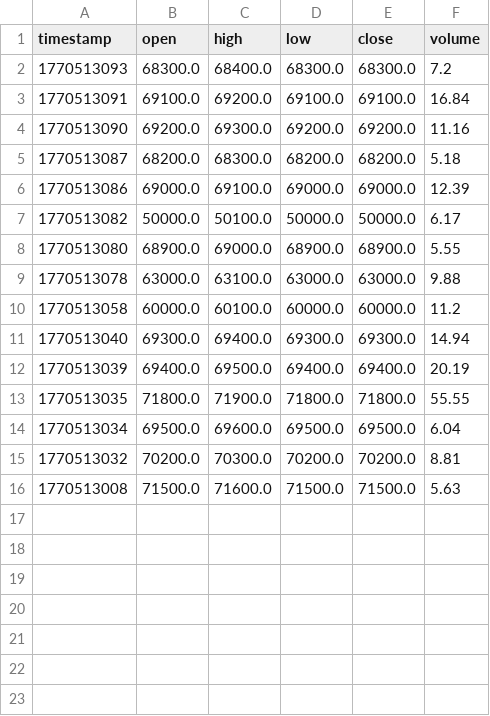
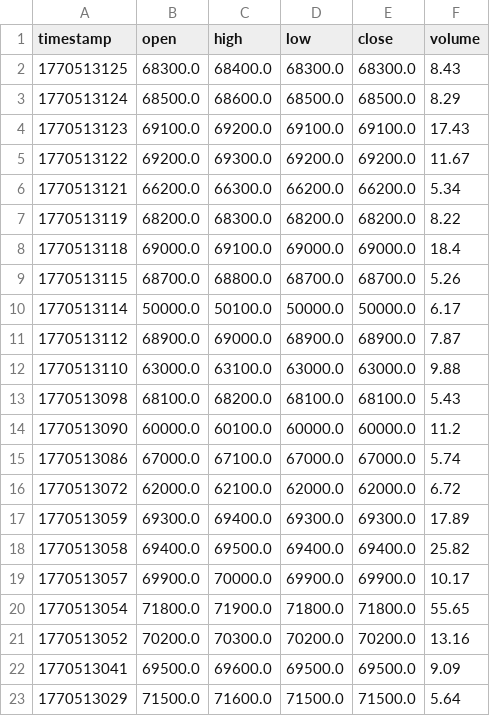
Before and after one commit to cientryandroid-bot/BTC_Liquidity, a CSV file: muros_institucionales.csv, drawn as a sheet.

Commit message:
Update liquidity zones - 02:12:09

```diff
--- a/muros_institucionales.csv
+++ b/muros_institucionales.csv
@@ -1,16 +1,23 @@
 timestamp,open,high,low,close,volume
-1770513093,68300.0,68400.0,68300.0,68300.0,7.2
-1770513091,69100.0,69200.0,69100.0,69100.0,16.84
-1770513090,69200.0,69300.0,69200.0,69200.0,11.16
-1770513087,68200.0,68300.0,68200.0,68200.0,5.18
-1770513086,69000.0,69100.0,69000.0,69000.0,12.39
-1770513082,50000.0,50100.0,50000.0,50000.0,6.17
-1770513080,68900.0,69000.0,68900.0,68900.0,5.55
-1770513078,63000.0,63100.0,63000.0,63000.0,9.88
-1770513058,60000.0,60100.0,60000.0,60000.0,11.2
-1770513040,69300.0,69400.0,69300.0,69300.0,14.94
-1770513039,69400.0,69500.0,69400.0,69400.0,20.19
-1770513035,71800.0,71900.0,71800.0,71800.0,55.55
-1770513034,69500.0,69600.0,69500.0,69500.0,6.04
-1770513032,70200.0,70300.0,70200.0,70200.0,8.81
-1770513008,71500.0,71600.0,71500.0,71500.0,5.63
+1770513125,68300.0,68400.0,68300.0,68300.0,8.43
+1770513124,68500.0,68600.0,68500.0,68500.0,8.29
+1770513123,69100.0,69200.0,69100.0,69100.0,17.43
+1770513122,69200.0,69300.0,69200.0,69200.0,11.67
+1770513121,66200.0,66300.0,66200.0,66200.0,5.34
+1770513119,68200.0,68300.0,68200.0,68200.0,8.22
+1770513118,69000.0,69100.0,69000.0,69000.0,18.4
+1770513115,68700.0,68800.0,68700.0,68700.0,5.26
+1770513114,50000.0,50100.0,50000.0,50000.0,6.17
+1770513112,68900.0,69000.0,68900.0,68900.0,7.87
+1770513110,63000.0,63100.0,63000.0,63000.0,9.88
+1770513098,68100.0,68200.0,68100.0,68100.0,5.43
+1770513090,60000.0,60100.0,60000.0,60000.0,11.2
+1770513086,67000.0,67100.0,67000.0,67000.0,5.74
+1770513072,62000.0,62100.0,62000.0,62000.0,6.72
+1770513059,69300.0,69400.0,69300.0,69300.0,17.89
+1770513058,69400.0,69500.0,69400.0,69400.0,25.82
+1770513057,69900.0,70000.0,69900.0,69900.0,10.17
+1770513054,71800.0,71900.0,71800.0,71800.0,55.65
+1770513052,70200.0,70300.0,70200.0,70200.0,13.16
+1770513041,69500.0,69600.0,69500.0,69500.0,9.09
+1770513029,71500.0,71600.0,71500.0,71500.0,5.64
```
